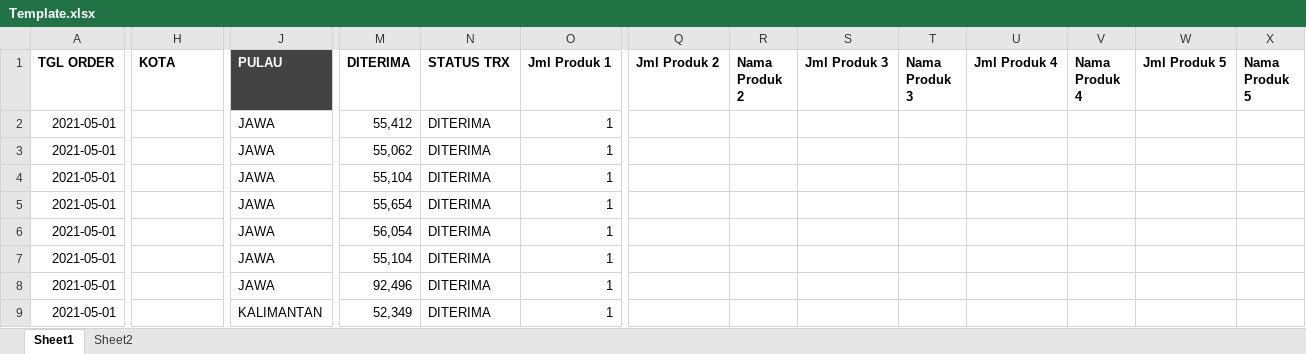
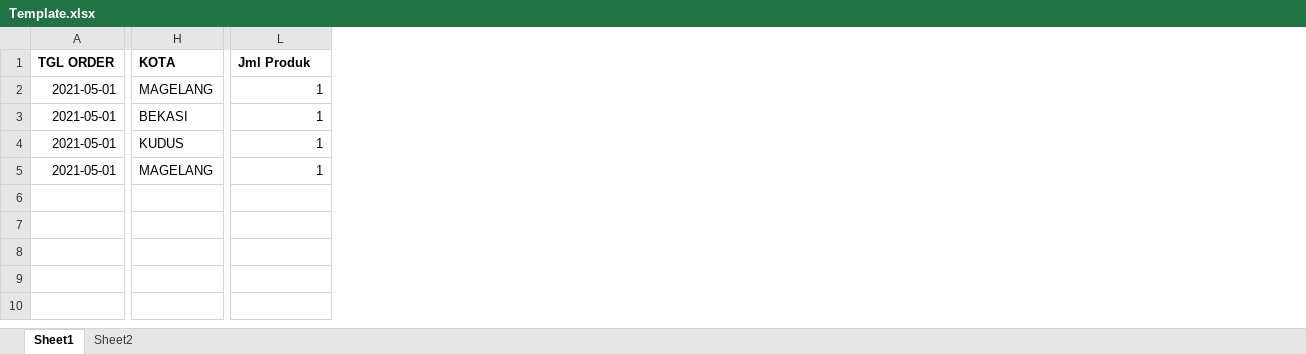
Before and after one commit to dewisekar/middleware-web-scele-up, an Excel workbook: upload-folder/Template.xlsx, sheet Sheet1, drawn as a sheet; only a part is shown, gaps mark what is left out; values as stored, in another font and other column widths than the file's, no borders; removed rows and columns are numbered as before the commit, all else as after; rows hold the shown columns only; the diff covers the shown part only; the diff names each change by its address in the sheet, - before the commit and + after, or states it on an @@ line.

```diff
--- a/upload-folder/Template.xlsx (sheet Sheet1)
+++ b/upload-folder/Template.xlsx (sheet Sheet1)
-column J (PULAU), rows 2-5: all JAWA
-column M (DITERIMA), rows 2-5: 55,412 | 55,062 | 55,104 | 55,654
-column N (STATUS TRX), rows 2-5: all DITERIMA
-column Q (Jml Produk 2), empty
-column R (Nama Produk 2), empty
-column S (Jml Produk 3), empty
-column T (Nama Produk 3), empty
-column U (Jml Produk 4), empty
-column V (Nama Produk 4), empty
-column W (Jml Produk 5), empty
-column X (Nama Produk 5), empty
-L1: Jml Produk 1
+L1: Jml Produk
-H2 (KOTA): (empty)
+H2 (KOTA): MAGELANG
-H3 (KOTA): (empty)
+H3 (KOTA): BEKASI
-H4 (KOTA): (empty)
+H4 (KOTA): KUDUS
-H5 (KOTA): (empty)
+H5 (KOTA): MAGELANG
-row 6: 2021-05-01 |  | JAWA | 56,054 | DITERIMA | 1
-row 7: 2021-05-01 |  | JAWA | 55,104 | DITERIMA | 1
-row 8: 2021-05-01 |  | JAWA | 92,496 | DITERIMA | 1
-row 9: 2021-05-01 |  | KALIMANTAN | 52,349 | DITERIMA | 1
```
Also changed, not shown: 1 edited cell elsewhere in this sheet, 1 other file.
